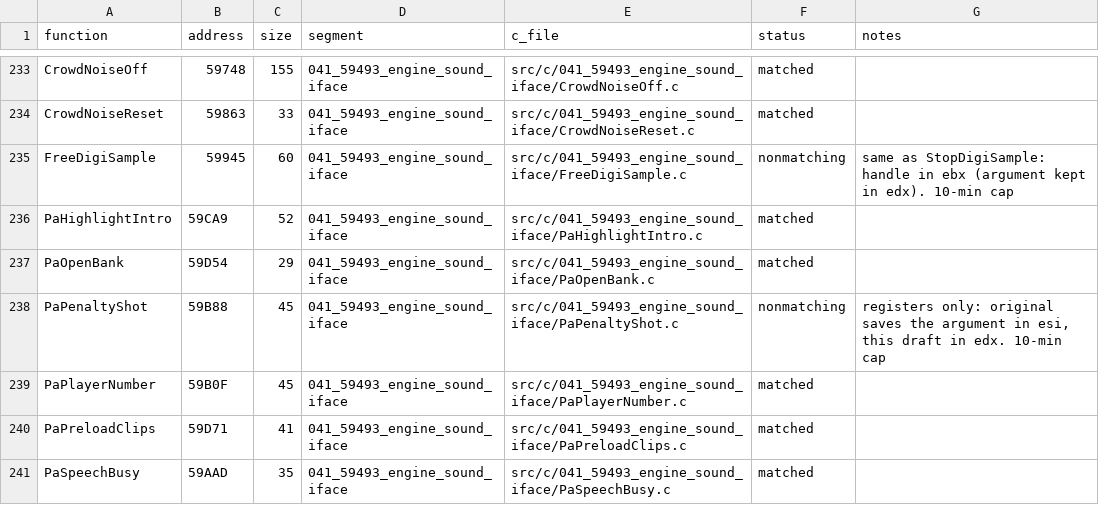
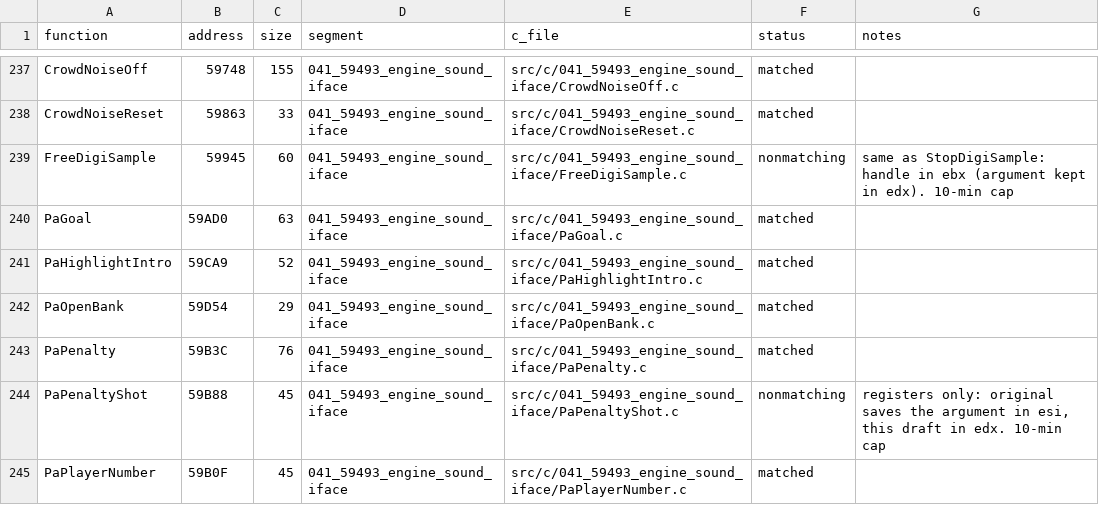
Before and after one commit to abdulahmad/NHL95PC, a CSV file: tools/c_functions.csv, drawn as a sheet; only a part is shown, gaps mark what is left out; the shorter side is filled out with more unchanged rows; the diff covers the shown part only.

Commit message:
C: PaGoal, PaPlayoffTonight, PaPenalty, PrintTextCopy, FreeRinkGfx, FindTradeSlot match; DrawFrameSprite, SaveScheduleDB drafts

```diff
--- a/tools/c_functions.csv
+++ b/tools/c_functions.csv
@@ -235,4 +239,6 @@ CrowdNoiseReset,59863,33,041_59493_engine_sound_iface,src/c/041_59493_engine_sou
 FreeDigiSample,59945,60,041_59493_engine_sound_iface,src/c/041_59493_engine_sound_iface/FreeDigiSample.c,nonmatching,same as StopDigiSample: handle in ebx (argument kept in edx). 10-min cap
+PaGoal,59AD0,63,041_59493_engine_sound_iface,src/c/041_59493_engine_sound_iface/PaGoal.c,matched,
 PaHighlightIntro,59CA9,52,041_59493_engine_sound_iface,src/c/041_59493_engine_sound_iface/PaHighlightIntro.c,matched,
 PaOpenBank,59D54,29,041_59493_engine_sound_iface,src/c/041_59493_engine_sound_iface/PaOpenBank.c,matched,
+PaPenalty,59B3C,76,041_59493_engine_sound_iface,src/c/041_59493_engine_sound_iface/PaPenalty.c,matched,
 PaPenaltyShot,59B88,45,041_59493_engine_sound_iface,src/c/041_59493_engine_sound_iface/PaPenaltyShot.c,nonmatching,"registers only: original saves the argument in esi, this draft in edx. 10-min cap"
```
Also changed, not shown: 6 added rows elsewhere in this file, 15 other files.
